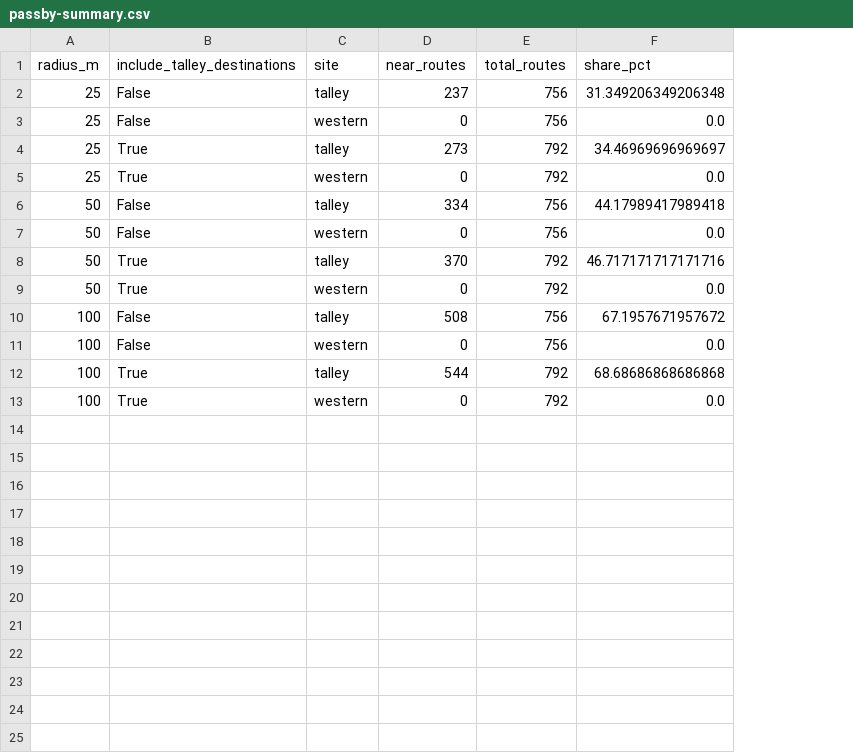
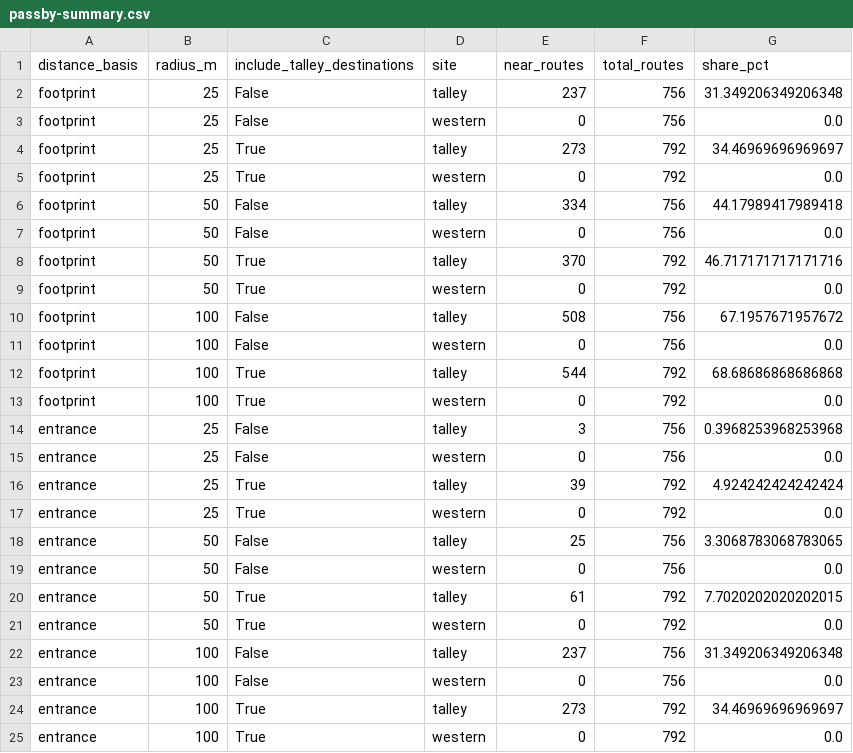
Before and after one commit to Strokeofluck/ncsu-campus-voting, a CSV file: data/processed/campus-walk/passby-summary.csv, drawn as a sheet; the diff names each change by its address in the sheet, - before the commit and + after, or states it on an @@ line.

Commit message:
Add equal site circles, matching-route review and original GIS source audit

```diff
--- a/data/processed/campus-walk/passby-summary.csv
+++ b/data/processed/campus-walk/passby-summary.csv
+column A (distance_basis), rows 2-13: all footprint
+row 14: entrance | 25 | False | talley | 3 | 756 | 0.3968253968253968
+row 15: entrance | 25 | False | western | 0 | 756 | 0.0
+row 16: entrance | 25 | True | talley | 39 | 792 | 4.924242424242424
+row 17: entrance | 25 | True | western | 0 | 792 | 0.0
+row 18: entrance | 50 | False | talley | 25 | 756 | 3.3068783068783065
+row 19: entrance | 50 | False | western | 0 | 756 | 0.0
+row 20: entrance | 50 | True | talley | 61 | 792 | 7.7020202020202015
+row 21: entrance | 50 | True | western | 0 | 792 | 0.0
+row 22: entrance | 100 | False | talley | 237 | 756 | 31.349206349206348
+row 23: entrance | 100 | False | western | 0 | 756 | 0.0
+row 24: entrance | 100 | True | talley | 273 | 792 | 34.46969696969697
+row 25: entrance | 100 | True | western | 0 | 792 | 0.0
```
Also changed, not shown: 22 other files.
